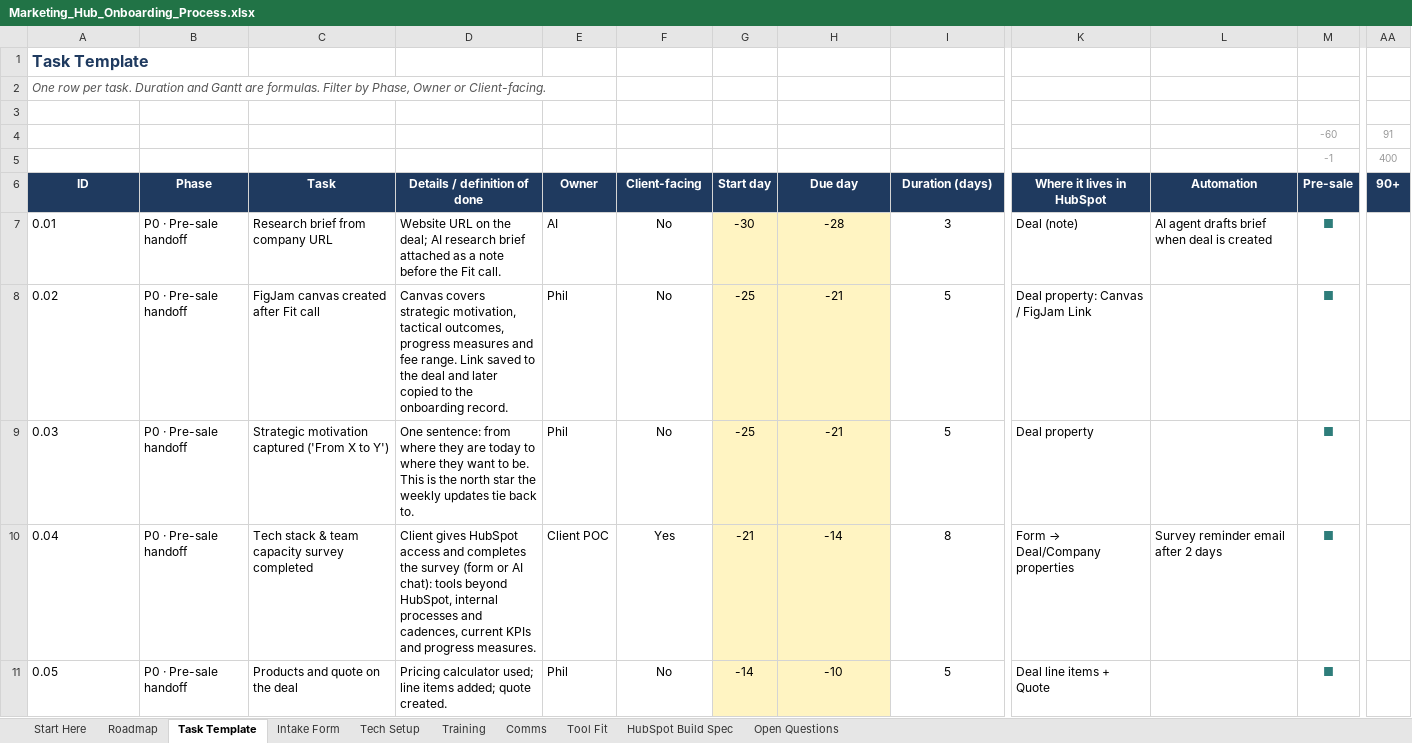
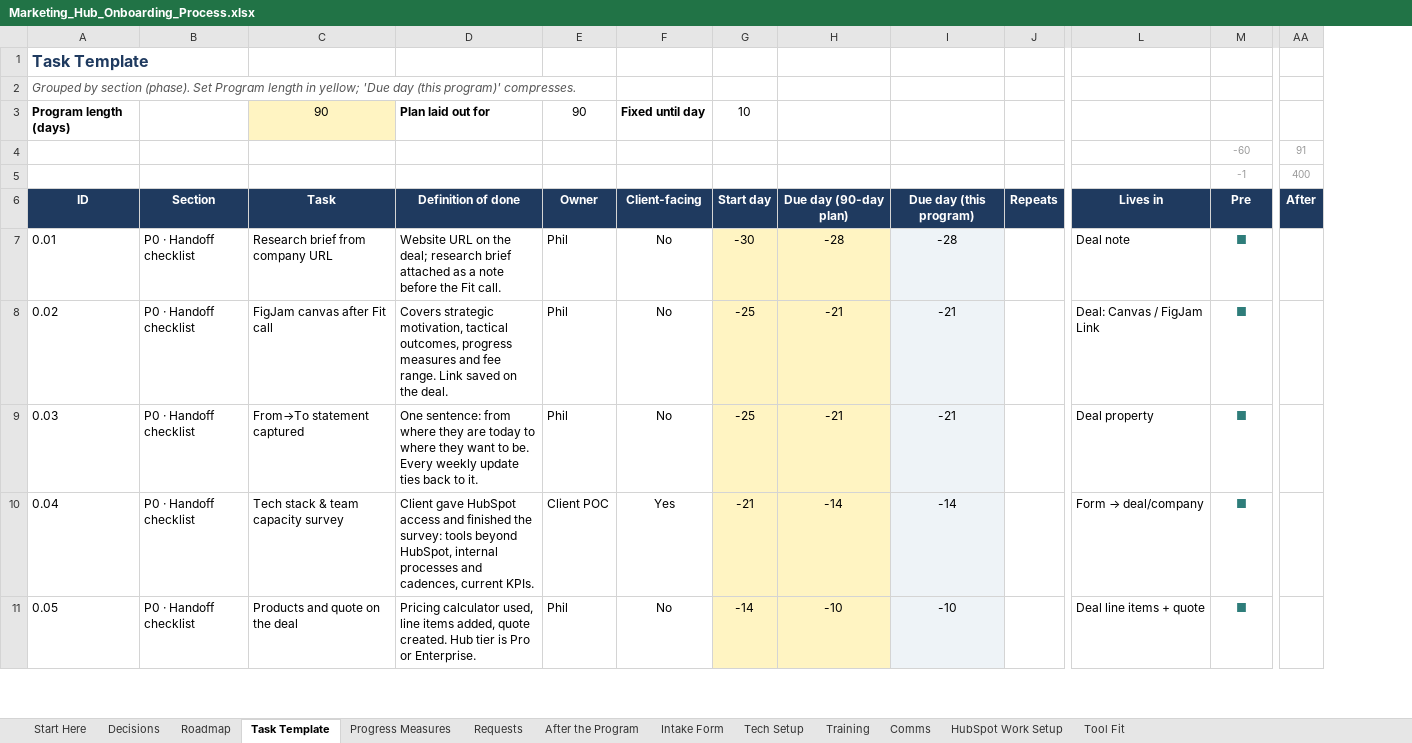
Before and after one commit to Dihaw12Rev/Mable-s-Test, an Excel workbook: marketing-hub-onboarding/Marketing_Hub_Onboarding_Process.xlsx, sheet Task Template, drawn as a sheet; only a part is shown, gaps mark what is left out; values as stored, in another font and other column widths than the file's, no borders; charts and pictures and conditional formats not drawn; removed rows and columns are numbered as before the commit, all else as after; rows hold the shown columns only; the diff covers the shown part only; the diff names each change by its address in the sheet, - before the commit and + after, or states it on an @@ line.

```diff
--- a/marketing-hub-onboarding/Marketing_Hub_Onboarding_Process.xlsx (sheet Task Template)
+++ b/marketing-hub-onboarding/Marketing_Hub_Onboarding_Process.xlsx (sheet Task Template)
-sheet tab: HubSpot Build Spec
-sheet tab: Open Questions
+sheet tab: Decisions
+sheet tab: Progress Measures
+sheet tab: Requests
+sheet tab: After the Program
+sheet tab: HubSpot Work Setup
+column J, row 6: Repeats
-column L, rows 6-10: Automation | AI agent drafts brief when deal is created |  |  | Survey reminder email after 2 days
-A2: One row per task. Duration and Gantt are formulas. Filter by Phase, Owner or Client-facing.
+A2: Grouped by section (phase). Set Program length in yellow; 'Due day (this program)' compresses.
-row 3: (empty)
+row 3: Program length (days) |  | 90 | Plan laid out for | 90 | Fixed until day | 10
-C3 fill: none
+C3 fill: #FFF4C2
-B6: Phase
+B6: Section
-D6: Details / definition of done
+D6: Definition of done
-H6: Due day
+H6: Due day (90-day plan)
-I6: Duration (days)
+I6: Due day (this program)
-L6: Where it lives in HubSpot
+L6: Lives in
-M6: Pre-sale
+M6: Pre
-AA6: 90+
+AA6: After
-B7:B11: P0 · Pre-sale handoff
+B7:B11: P0 · Handoff checklist
-D7: …the deal; AI research brief…
+D7: …the deal; research brief…
-E7: AI
+E7: Phil
-I7: 3
+I7: -28
-I7:I11 fill: none
+I7:I11 fill: #EEF3F7
-L7: Deal (note)
+L7: Deal note
-C8: FigJam canvas created after Fit call
+C8: FigJam canvas after Fit call
-D8: Canvas covers strategic motivation, tactical outcomes, progress measures and fee range. Link saved to the deal and later copied to the onboarding record.
+D8: Covers strategic motivation, tactical outcomes, progress measures and fee range. Link saved on the deal.
-I8:I9: 5
+I8:I9: -21
-L8: Deal property: Canvas / FigJam Link
+L8: Deal: Canvas / FigJam Link
-C9: Strategic motivation captured ('From X to Y')
+C9: From→To statement captured
-D9: …to be. This is the north star the weekly updates tie back to.
+D9: …to be. Every weekly update ties back to it.
-C10: Tech stack & team capacity survey completed
+C10: Tech stack & team capacity survey
-D10: Client gives HubSpot access and completes the survey (form or AI chat): tools beyond HubSpot, internal processes and cadences, current KPIs and progress measures.
+D10: Client gave HubSpot access and finished the survey: tools beyond HubSpot, internal processes and cadences, current KPIs.
-I10: 8
+I10: -14
@@ L10: Form → Deal/Company properties → Form → deal/company @@
-D11: Pricing calculator used; line items added; quote created.
+D11: Pricing calculator used, line items added, quote created. Hub tier is Pro or Enterprise.
-I11: 5
+I11: -10
-L11: Deal line items + Quote
+L11: Deal line items + quote
```
Also changed, not shown: 7 added rows, 13 removed rows, 387 edited cells and cell formats elsewhere in this sheet, sheet Tech Setup, sheet Tool Fit, sheet Intake Form, sheet Start Here, sheet Roadmap, sheet Comms, 1 more sheet, formulas that keep their value, 10 other files.
